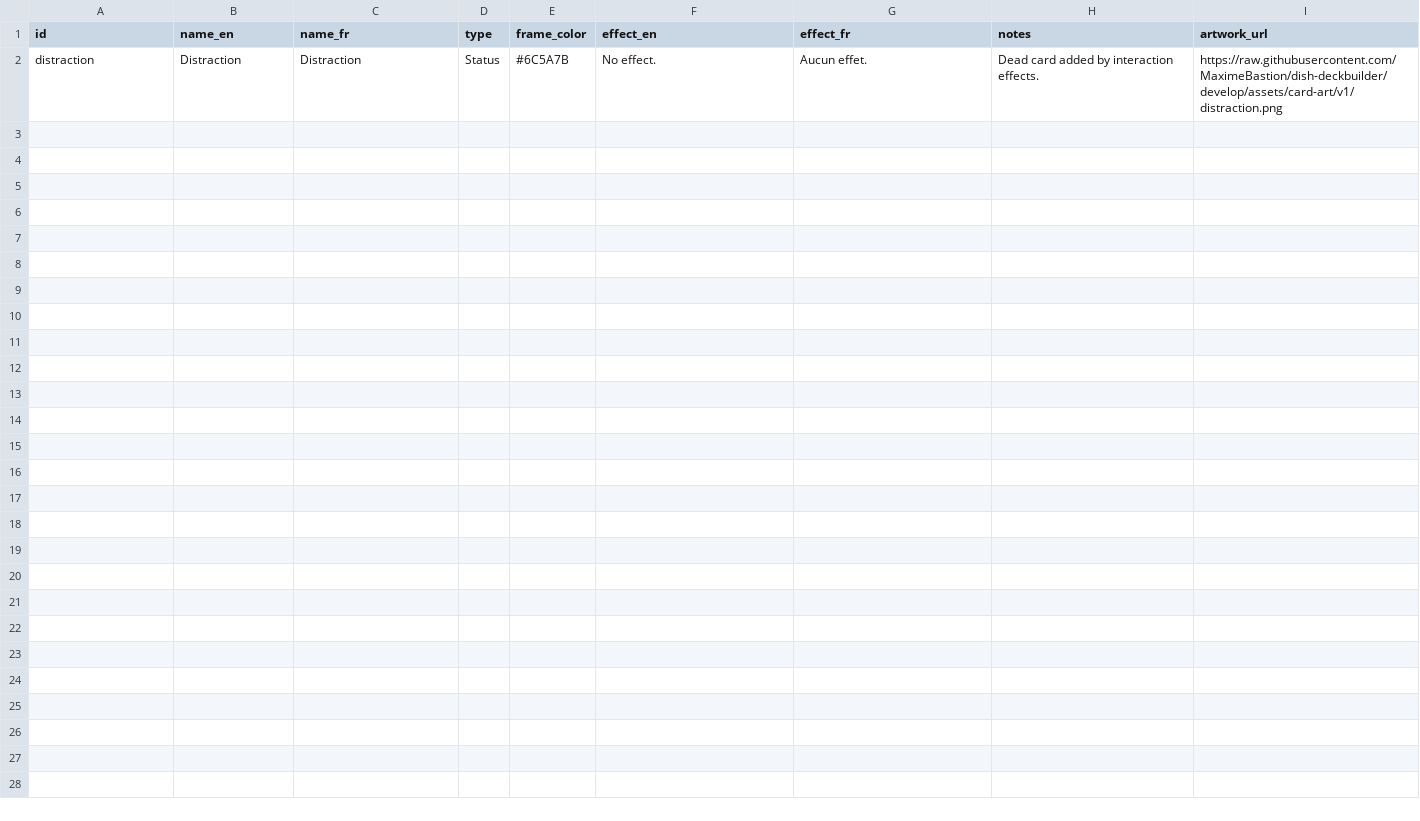
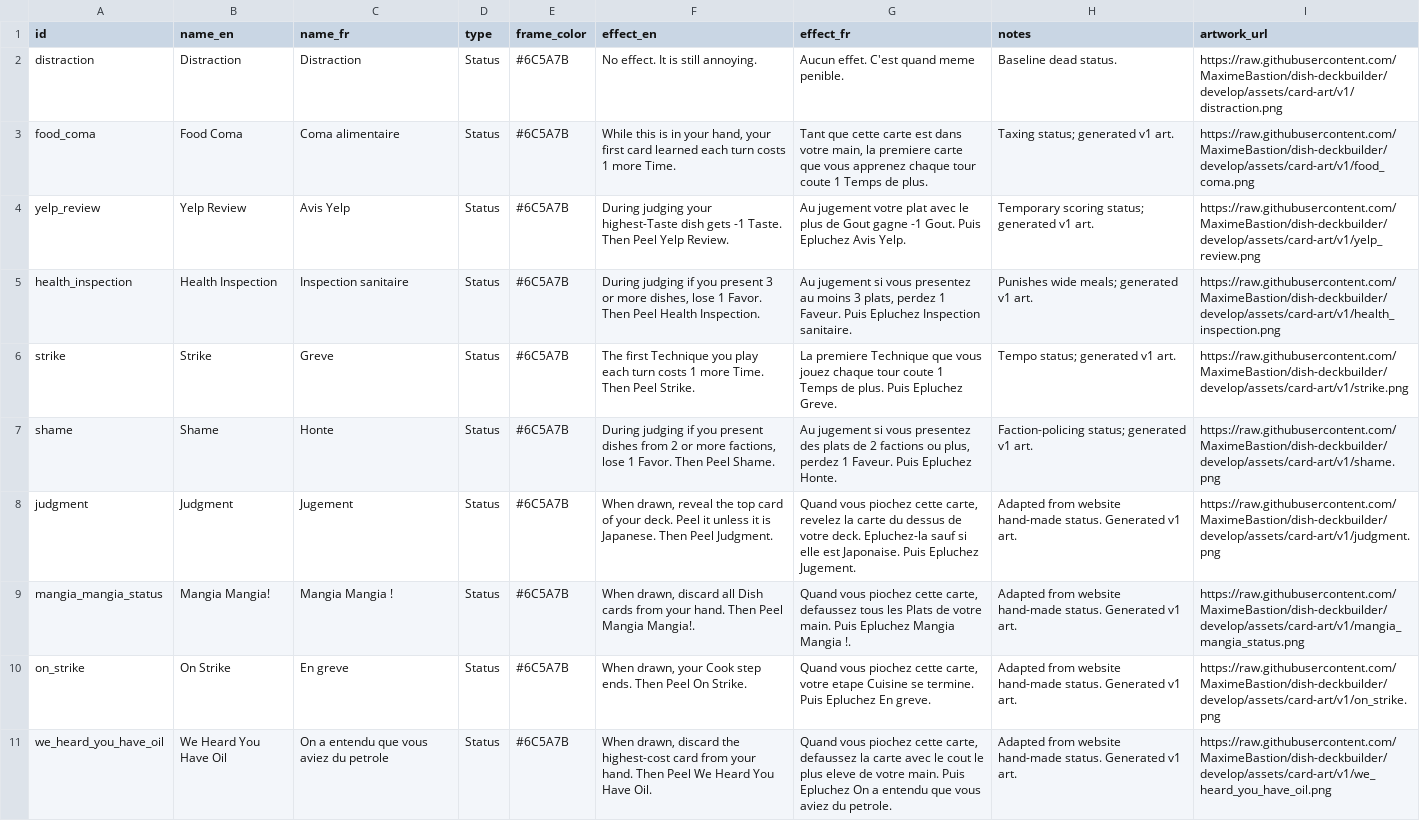
Before and after one commit to MaximeBastion/dish-deckbuilder, a CSV file: data/statuses.csv, drawn as a sheet.

Commit message:
Update playtest card pool and exports

```diff
--- a/data/statuses.csv
+++ b/data/statuses.csv
@@ -1,2 +1,11 @@
 id,name_en,name_fr,type,frame_color,effect_en,effect_fr,notes,artwork_url
-distraction,Distraction,Distraction,Status,#6C5A7B,No effect.,Aucun effet.,Dead card added by interaction effects.,https://raw.githubusercontent.com/MaximeBastion/dish-deckbuilder/develop/assets/card-art/v1/distraction.png
+distraction,Distraction,Distraction,Status,#6C5A7B,No effect. It is still annoying.,Aucun effet. C'est quand meme penible.,Baseline dead status.,https://raw.githubusercontent.com/MaximeBastion/dish-deckbuilder/develop/assets/card-art/v1/distraction.png
+food_coma,Food Coma,Coma alimentaire,Status,#6C5A7B,"While this is in your hand, your first card learned each turn costs 1 more Time.","Tant que cette carte est dans votre main, la premiere carte que vous apprenez chaque tour coute 1 Temps de plus.",Taxing status; generated v1 art.,https://raw.githubusercontent.com/MaximeBastion/dish-deckbuilder/develop/assets/card-art/v1/food_coma.png
+yelp_review,Yelp Review,Avis Yelp,Status,#6C5A7B,During judging your highest-Taste dish gets -1 Taste. Then Peel Yelp Review.,Au jugement votre plat avec le plus de Gout gagne -1 Gout. Puis Epluchez Avis Yelp.,Temporary scoring status; generated v1 art.,https://raw.githubusercontent.com/MaximeBastion/dish-deckbuilder/develop/assets/card-art/v1/yelp_review.png
+health_inspection,Health Inspection,Inspection sanitaire,Status,#6C5A7B,"During judging if you present 3 or more dishes, lose 1 Favor. Then Peel Health Inspection.","Au jugement si vous presentez au moins 3 plats, perdez 1 Faveur. Puis Epluchez Inspection sanitaire.",Punishes wide meals; generated v1 art.,https://raw.githubusercontent.com/MaximeBastion/dish-deckbuilder/develop/assets/card-art/v1/health_inspection.png
+strike,Strike,Greve,Status,#6C5A7B,The first Technique you play each turn costs 1 more Time. Then Peel Strike.,La premiere Technique que vous jouez chaque tour coute 1 Temps de plus. Puis Epluchez Greve.,Tempo status; generated v1 art.,https://raw.githubusercontent.com/MaximeBastion/dish-deckbuilder/develop/assets/card-art/v1/strike.png
+shame,Shame,Honte,Status,#6C5A7B,"During judging if you present dishes from 2 or more factions, lose 1 Favor. Then Peel Shame.","Au jugement si vous presentez des plats de 2 factions ou plus, perdez 1 Faveur. Puis Epluchez Honte.",Faction-policing status; generated v1 art.,https://raw.githubusercontent.com/MaximeBastion/dish-deckbuilder/develop/assets/card-art/v1/shame.png
+judgment,Judgment,Jugement,Status,#6C5A7B,"When drawn, reveal the top card of your deck. Peel it unless it is Japanese. Then Peel Judgment.","Quand vous piochez cette carte, revelez la carte du dessus de votre deck. Epluchez-la sauf si elle est Japonaise. Puis Epluchez Jugement.",Adapted from website hand-made status. Generated v1 art.,https://raw.githubusercontent.com/MaximeBastion/dish-deckbuilder/develop/assets/card-art/v1/judgment.png
+mangia_mangia_status,Mangia Mangia!,Mangia Mangia !,Status,#6C5A7B,"When drawn, discard all Dish cards from your hand. Then Peel Mangia Mangia!.","Quand vous piochez cette carte, defaussez tous les Plats de votre main. Puis Epluchez Mangia Mangia !.",Adapted from website hand-made status. Generated v1 art.,https://raw.githubusercontent.com/MaximeBastion/dish-deckbuilder/develop/assets/card-art/v1/mangia_mangia_status.png
+on_strike,On Strike,En greve,Status,#6C5A7B,"When drawn, your Cook step ends. Then Peel On Strike.","Quand vous piochez cette carte, votre etape Cuisine se termine. Puis Epluchez En greve.",Adapted from website hand-made status. Generated v1 art.,https://raw.githubusercontent.com/MaximeBastion/dish-deckbuilder/develop/assets/card-art/v1/on_strike.png
+we_heard_you_have_oil,We Heard You Have Oil,On a entendu que vous aviez du petrole,Status,#6C5A7B,"When drawn, discard the highest-cost card from your hand. Then Peel We Heard You Have Oil.","Quand vous piochez cette carte, defaussez la carte avec le cout le plus eleve de votre main. Puis Epluchez On a entendu que vous aviez du petrole.",Adapted from website hand-made status. Generated v1 art.,https://raw.githubusercontent.com/MaximeBastion/dish-deckbuilder/develop/assets/card-art/v1/we_heard_you_have_oil.png
```
Also changed, not shown: data/card_project_test_import.csv, data/deck_composition.csv, 8 other files.
